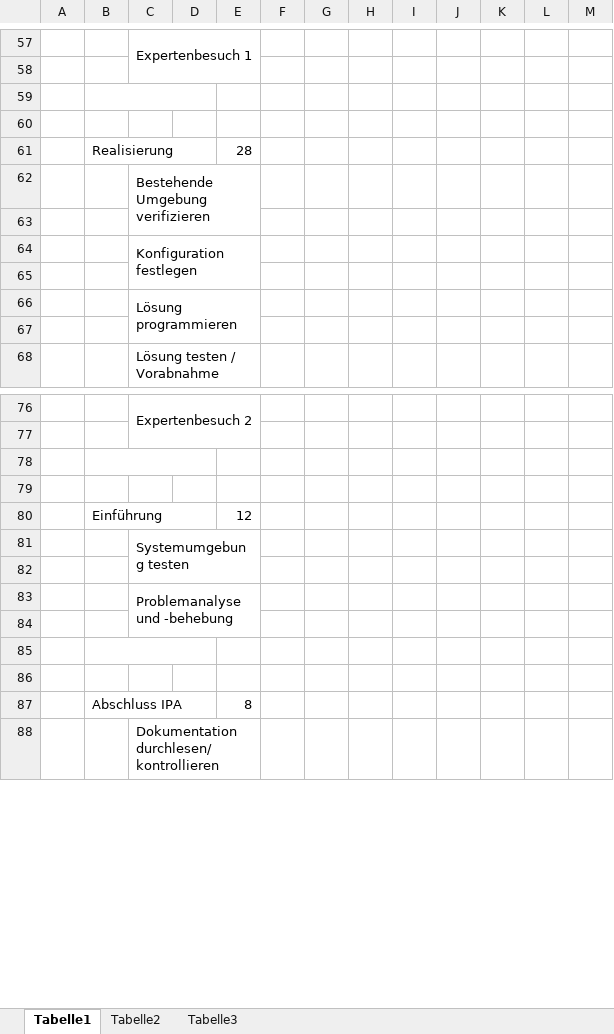
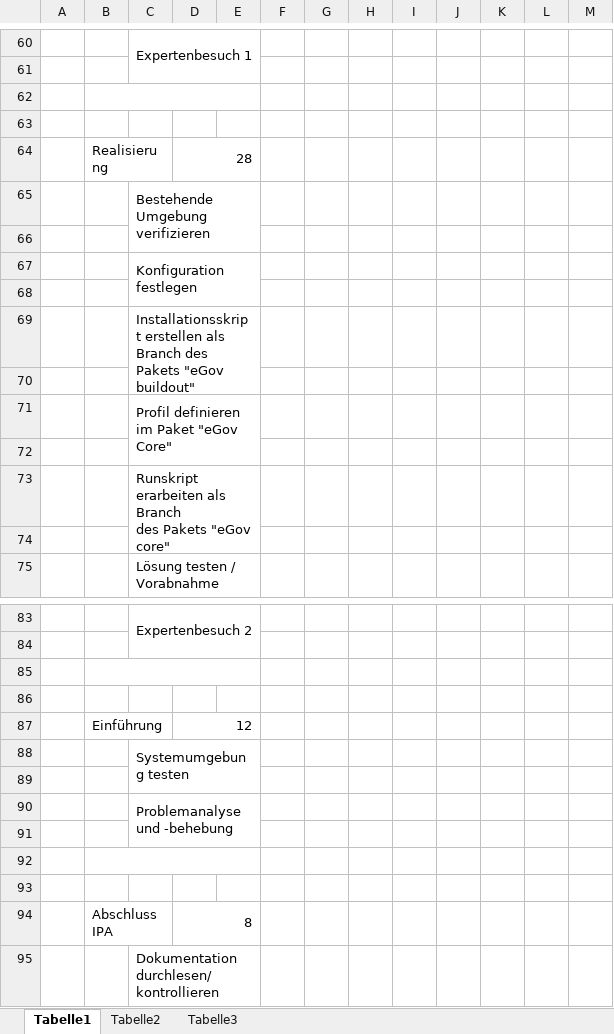
Before and after one commit to 4teamwork/IPA_michel.weingart, an Excel workbook: Dokumente/Zeitplan.xlsx, sheet Tabelle1, drawn as a sheet; only a part is shown, gaps mark what is left out; values as stored, in another font and other column widths than the file's, no cell formats; charts and pictures not drawn; removed rows and columns are numbered as before the commit, all else as after; rows hold the shown columns only; ↵ is a line break in a cell; the diff covers the shown part only; the diff names each change by its address in the sheet, - before the commit and + after, or states it on an @@ line.

```diff
--- a/Dokumente/Zeitplan.xlsx (sheet Tabelle1)
+++ b/Dokumente/Zeitplan.xlsx (sheet Tabelle1)
-column D, empty
+column E, empty
-B59:D59 merged
+B62:E62 merged
-B61:D61 merged
+D64:E64 merged
-C69: Lösung programmieren
+C69: Installationsskript erstellen als ↵ Branch des Pakets "eGov buildout"
-C66:E67 merged
+C69:E70 merged
+row 70: (empty)
+row 71:  |  | Profil definieren im Paket "eGov Core"
+row 72: (empty)
+row 73:  |  | Runskript erarbeiten als Branch ↵ des Pakets "eGov core"
-B78:D78 merged
+B85:E85 merged
-B80:D80 merged
+D87:E87 merged
-B85:D85 merged
+B92:E92 merged
-B87:D87 merged
+D94:E94 merged
```
Also changed, not shown: 4 added rows, 3 removed rows, 6 edited cells and merged cells elsewhere in this sheet, cell formats, charts or pictures, Dokumente/Datenstruktur_Plattform.xlsx, 2 other files.
